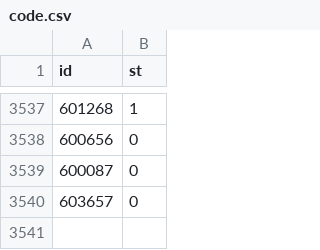
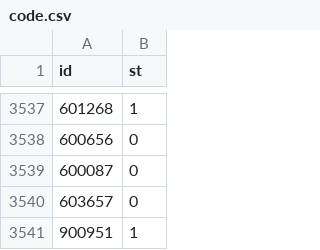
Before and after one commit to jaketanwh/gp, a CSV file: db/code.csv, drawn as a sheet; only a part is shown, gaps mark what is left out; the diff names each change by its address in the sheet, - before the commit and + after, or states it on an @@ line.

```diff
--- a/db/code.csv
+++ b/db/code.csv
+row 3541: 900951 | 1
```
Also changed, not shown: db/lb.csv, db/pt.csv, 2 other files.
